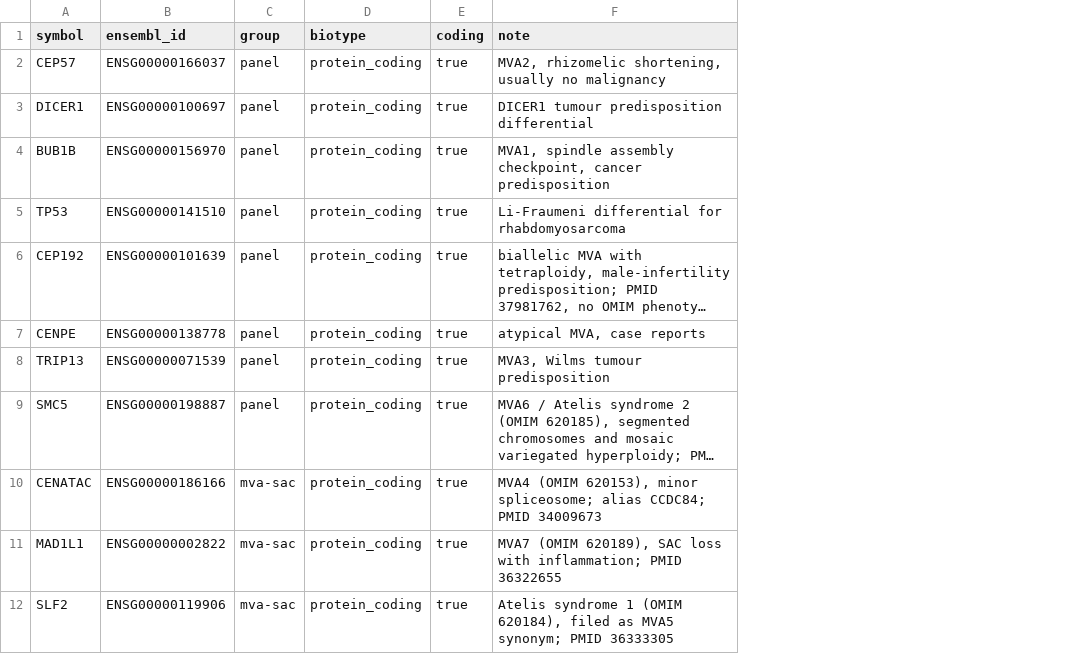
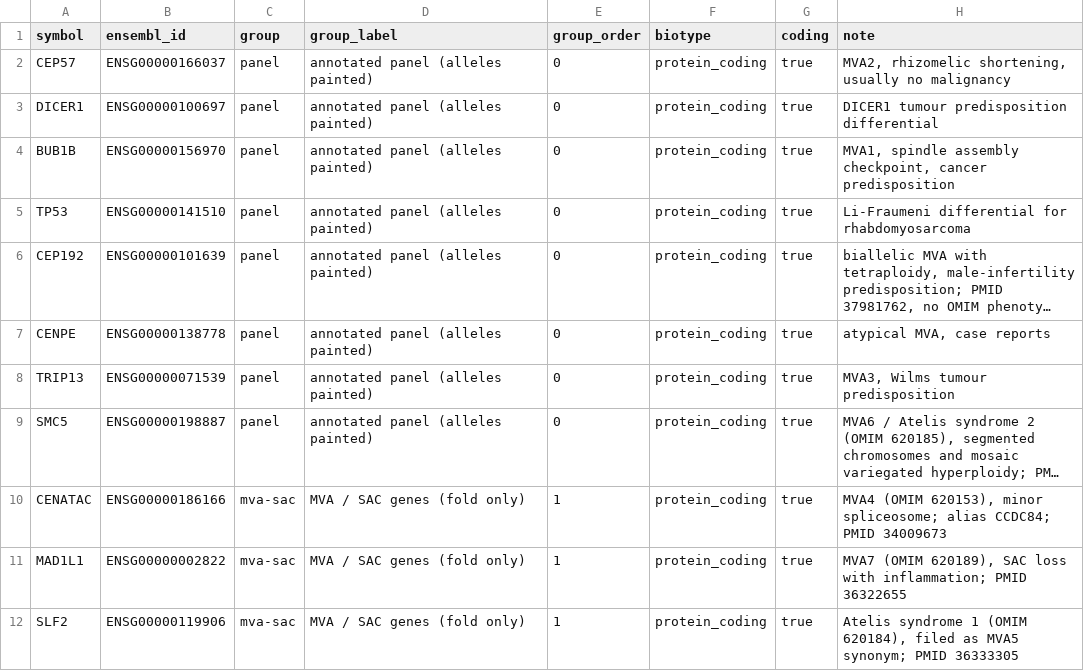
Before and after one commit to agharsallah/mva-hackathon, a TSV file: ressources/reference/structure_genes.tsv, drawn as a sheet; only a part is shown; long unchanged cells end in …; the diff names each change by its address in the sheet, - before the commit and + after, or states it on an @@ line.

```diff
--- a/ressources/reference/structure_genes.tsv
+++ b/ressources/reference/structure_genes.tsv
+column D (group_label), rows 2-12: annotated panel (alleles painted) | annotated panel (alleles painted) | annotated panel (alleles painted) | annotated panel (alleles painted) | annotated panel (alleles painted) | annotated panel (alleles painted) | annotated panel (alleles painted) | annotated panel (alleles painted) | MVA / SAC genes (fold only) | MVA / SAC genes (fold only) | MVA / SAC genes (fold only)
+column E (group_order), rows 2-12: 0 | 0 | 0 | 0 | 0 | 0 | 0 | 0 | 1 | 1 | 1
```
Also changed, not shown: ressources/reference/structure_genes.spec.tsv, 38 other files.
